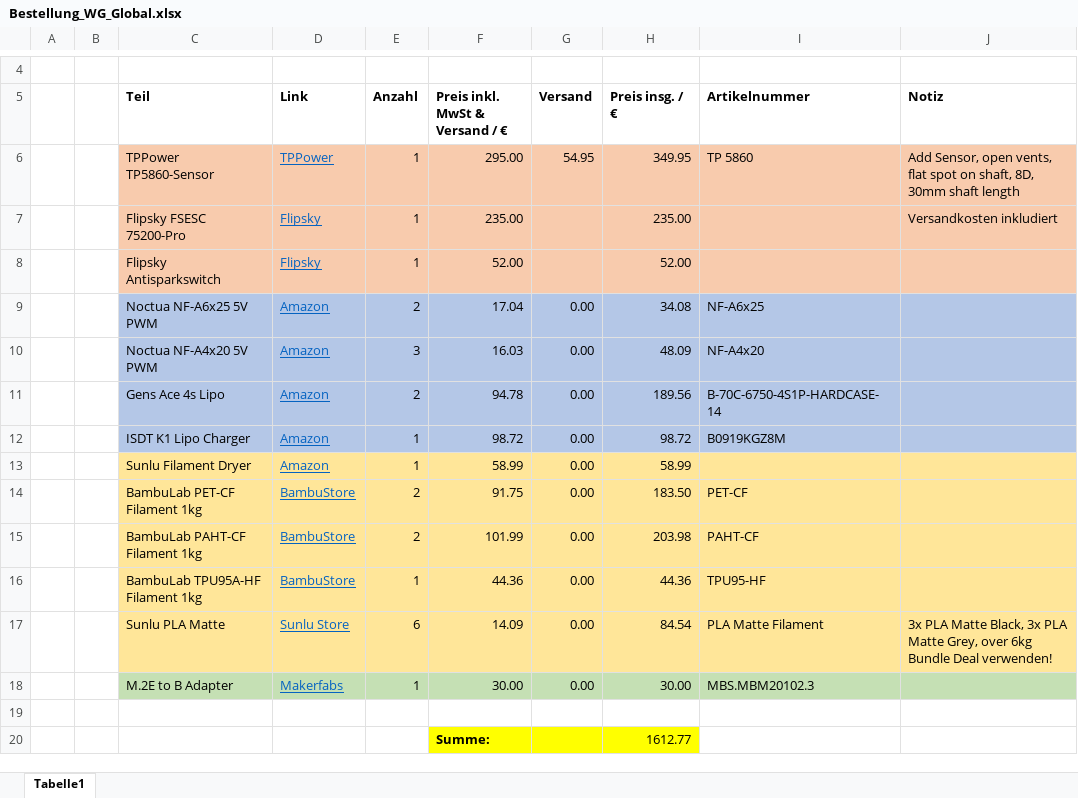
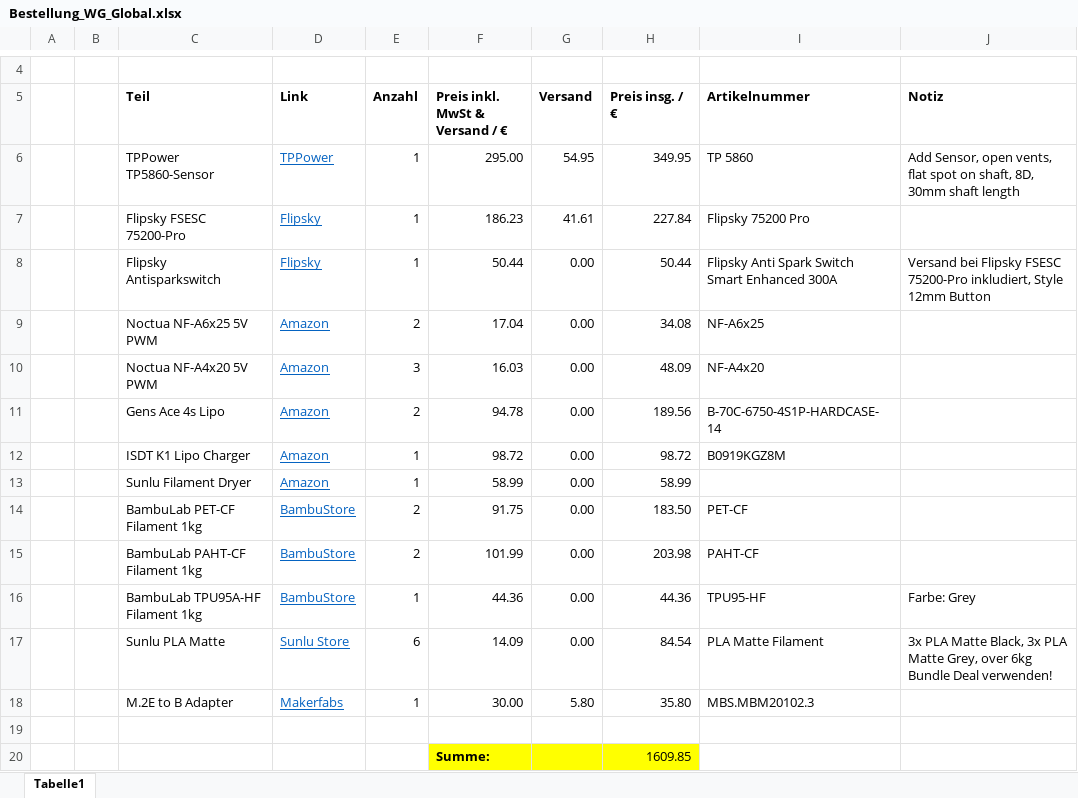
Before and after one commit to unlegitGurke/RC-Car, an Excel workbook: Bestellung_WG_Global.xlsx, sheet Tabelle1, drawn as a sheet; only a part is shown, gaps mark what is left out; values as stored, in another font and other column widths than the file's, no borders; the diff names each change by its address in the sheet, - before the commit and + after, or states it on an @@ line.

```diff
--- a/Bestellung_WG_Global.xlsx (sheet Tabelle1)
+++ b/Bestellung_WG_Global.xlsx (sheet Tabelle1)
-C6:J8 fill: #F8CBAD
+C6:J8 fill: none
-F7 (Preis inkl. MwSt & Versand / €): 235.00
+F7 (Preis inkl. MwSt & Versand / €): 186.23
-G7 (Versand): (empty)
+G7 (Versand): 41.61
-H7 (Preis insg. / €): 235.00
+H7 (Preis insg. / €): 227.84
-I7 (Artikelnummer): (empty)
+I7 (Artikelnummer): Flipsky 75200 Pro
-J7 (Notiz): Versandkosten inkludiert
+J7 (Notiz): (empty)
-F8 (Preis inkl. MwSt & Versand / €): 52.00
+F8 (Preis inkl. MwSt & Versand / €): 50.44
-G8 (Versand): (empty)
+G8 (Versand): 0.00
-H8 (Preis insg. / €): 52.00
+H8 (Preis insg. / €): 50.44
-I8 (Artikelnummer): (empty)
+I8 (Artikelnummer): Flipsky Anti Spark Switch Smart Enhanced 300A
-J8 (Notiz): (empty)
+J8 (Notiz): Versand bei Flipsky FSESC 75200-Pro inkludiert, Style 12mm Button
-C9:J12 fill: #B4C7E7
+C9:J12 fill: none
-C13:J17 fill: #FFE699
+C13:J17 fill: none
-J16 (Notiz): (empty)
+J16 (Notiz): Farbe: Grey
-C18:J18 fill: #C5E0B4
+C18:J18 fill: none
-G18 (Versand): 0.00
+G18 (Versand): 5.80
-H18 (Preis insg. / €): 30.00
+H18 (Preis insg. / €): 35.80
-H20 (Preis insg. / €): 1612.77
+H20 (Preis insg. / €): 1609.85
```
Also changed, not shown: 2 other files.
